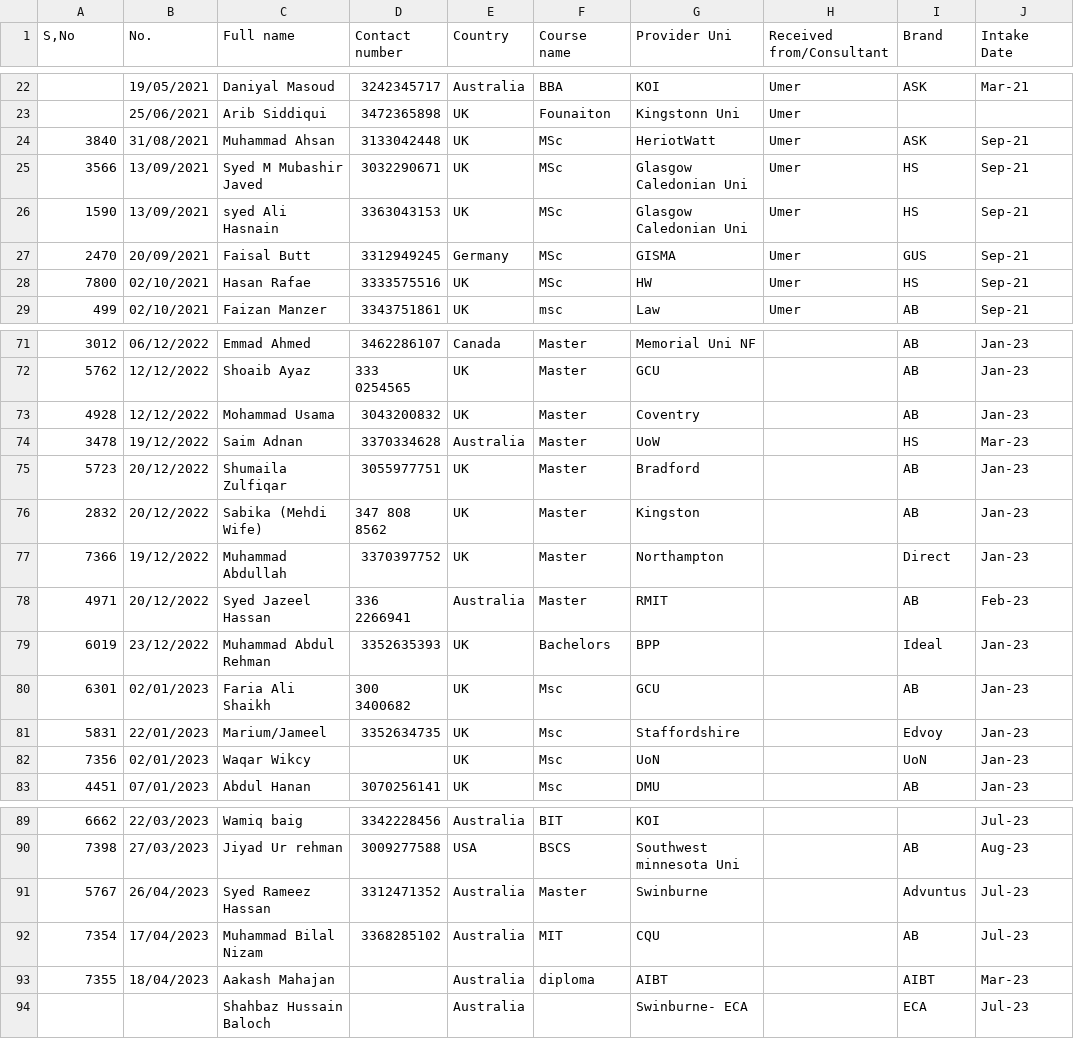
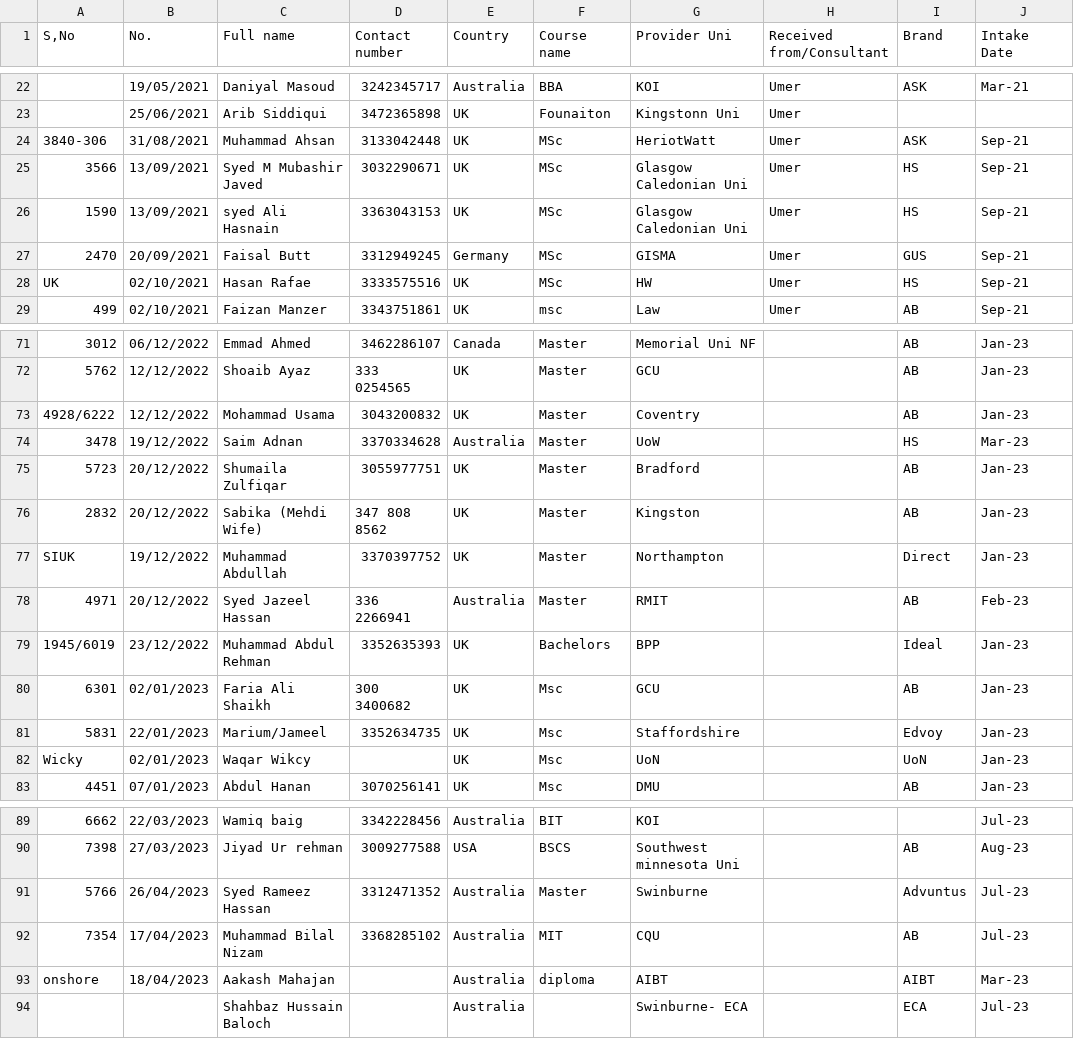
Before and after one commit to Suleman75/Portal_ASK_Consultant, a CSV file: old_data/completed.csv, drawn as a sheet; only a part is shown, gaps mark what is left out; the diff covers the shown part only; the diff names each change by its address in the sheet, - before the commit and + after, or states it on an @@ line.

```diff
--- a/old_data/completed.csv
+++ b/old_data/completed.csv
-A24 (S,No): 3840
+A24 (S,No): 3840-306
-A28 (S,No): 7800
+A28 (S,No): UK
-A73 (S,No): 4928
+A73 (S,No): 4928/6222
-A77 (S,No): 7366
+A77 (S,No): SIUK
-A79 (S,No): 6019
+A79 (S,No): 1945/6019
-A82 (S,No): 7356
+A82 (S,No): Wicky
-A91 (S,No): 5767
+A91 (S,No): 5766
-A93 (S,No): 7355
+A93 (S,No): onshore
```
Also changed, not shown: 2 edited cells elsewhere in this file, old_data/inquiry3.csv, 38 other files.
